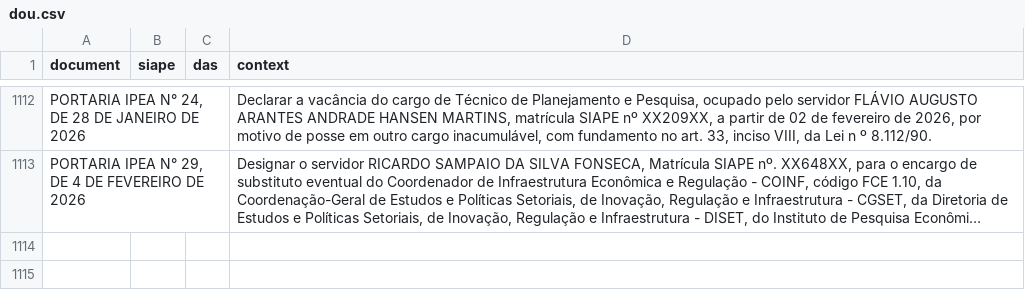
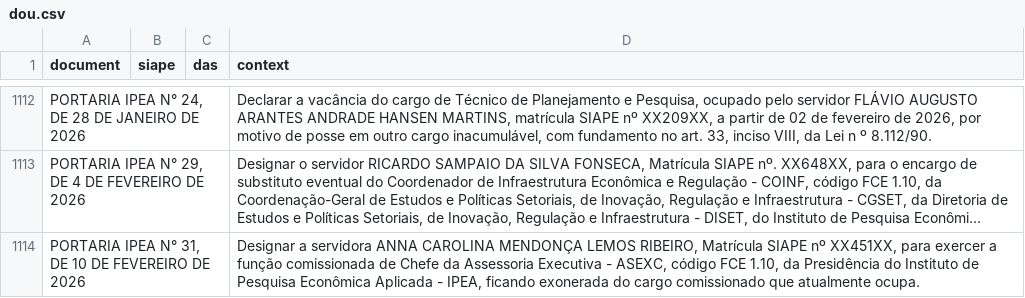
Before and after one commit to rodrigoesborges/ipea_dou_bot, a CSV file: data/dou.csv, drawn as a sheet; only a part is shown, gaps mark what is left out; long unchanged cells end in …; the diff names each change by its address in the sheet, - before the commit and + after, or states it on an @@ line.

```diff
--- a/data/dou.csv
+++ b/data/dou.csv
+row 1114: PORTARIA IPEA N° 31, DE 10 DE FEVEREIRO DE 2026 |  |  | Designar a servidora ANNA CAROLINA MENDONÇA LEMOS RIBEIRO, Matrícula SIAPE nº XX451XX, para exercer a função comissionada de Chefe da Assessoria Executiva - ASEXC, código FCE 1.10, da Presidência do Instituto de Pesquisa Econômica Aplicada - IPEA, ficando exonerada do cargo comissionado que atualmente ocupa.
```
Also changed, not shown: 1 other file.
